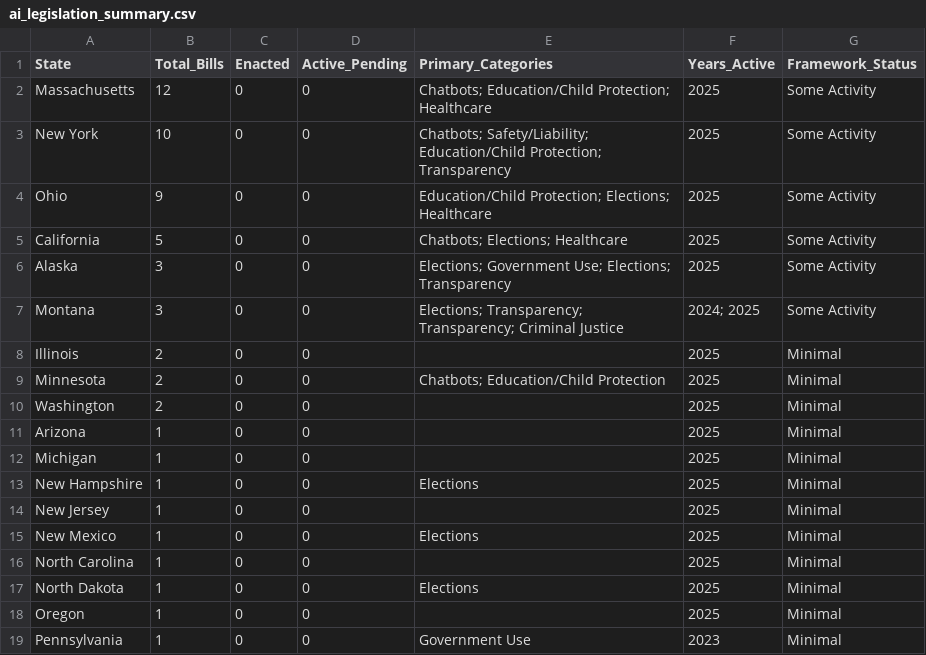
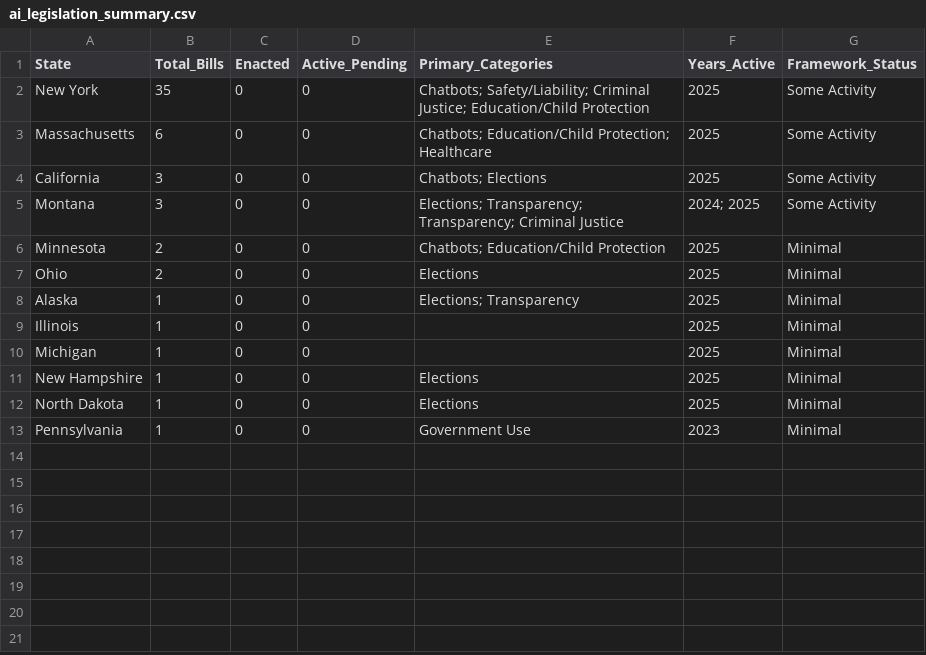
Before and after one commit to nikzei/state-ai-legislation-tracker, a CSV file: data/ai_legislation_summary.csv, drawn as a sheet.

```diff
--- a/data/ai_legislation_summary.csv
+++ b/data/ai_legislation_summary.csv
@@ -1,19 +1,13 @@
 State,Total_Bills,Enacted,Active_Pending,Primary_Categories,Years_Active,Framework_Status
-Massachusetts,12,0,0,Chatbots; Education/Child Protection; Healthcare,2025,Some Activity
-New York,10,0,0,Chatbots; Safety/Liability; Education/Child Protection; Transparency,2025,Some Activity
-Ohio,9,0,0,Education/Child Protection; Elections; Healthcare,2025,Some Activity
-California,5,0,0,Chatbots; Elections; Healthcare,2025,Some Activity
-Alaska,3,0,0,Elections; Government Use; Elections; Transparency,2025,Some Activity
+New York,35,0,0,Chatbots; Safety/Liability; Criminal Justice; Education/Child Protection,2025,Some Activity
+Massachusetts,6,0,0,Chatbots; Education/Child Protection; Healthcare,2025,Some Activity
+California,3,0,0,Chatbots; Elections,2025,Some Activity
 Montana,3,0,0,Elections; Transparency; Transparency; Criminal Justice,2024; 2025,Some Activity
-Illinois,2,0,0,,2025,Minimal
 Minnesota,2,0,0,Chatbots; Education/Child Protection,2025,Minimal
-Washington,2,0,0,,2025,Minimal
-Arizona,1,0,0,,2025,Minimal
+Ohio,2,0,0,Elections,2025,Minimal
+Alaska,1,0,0,Elections; Transparency,2025,Minimal
+Illinois,1,0,0,,2025,Minimal
 Michigan,1,0,0,,2025,Minimal
 New Hampshire,1,0,0,Elections,2025,Minimal
-New Jersey,1,0,0,,2025,Minimal
-New Mexico,1,0,0,Elections,2025,Minimal
-North Carolina,1,0,0,,2025,Minimal
 North Dakota,1,0,0,Elections,2025,Minimal
-Oregon,1,0,0,,2025,Minimal
 Pennsylvania,1,0,0,Government Use,2023,Minimal
```
Also changed, not shown: data/ai_legislation_bills.csv.
